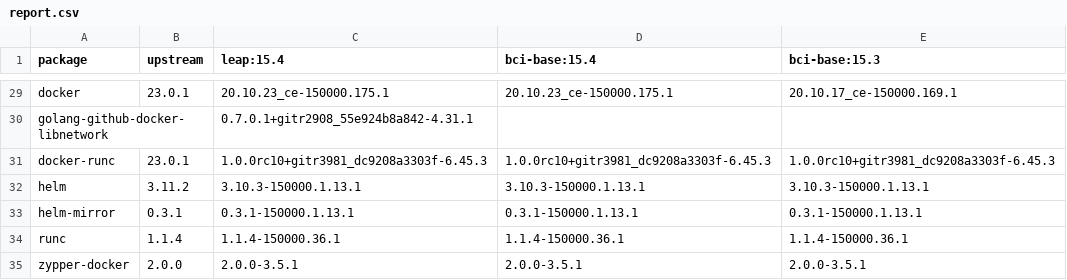
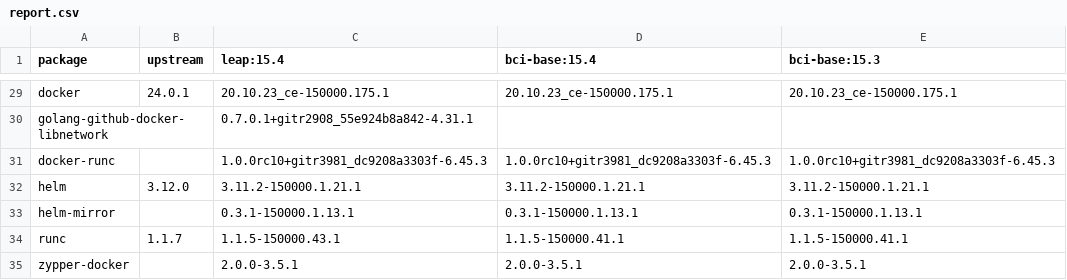
Before and after one commit to brunoleon/test, a CSV file: report.csv, drawn as a sheet; only a part is shown, gaps mark what is left out; the diff covers the shown part only; the diff names each change by its address in the sheet, - before the commit and + after, or states it on an @@ line.

```diff
--- a/report.csv
+++ b/report.csv
-B29 (upstream): 23.0.1
+B29 (upstream): 24.0.1
-E29 (bci-base:15.3): 20.10.17_ce-150000.169.1
+E29 (bci-base:15.3): 20.10.23_ce-150000.175.1
-B31 (upstream): 23.0.1
+B31 (upstream): (empty)
-B32 (upstream): 3.11.2
+B32 (upstream): 3.12.0
-C32 (leap:15.4): 3.10.3-150000.1.13.1
+C32 (leap:15.4): 3.11.2-150000.1.21.1
-D32 (bci-base:15.4): 3.10.3-150000.1.13.1
+D32 (bci-base:15.4): 3.11.2-150000.1.21.1
-E32 (bci-base:15.3): 3.10.3-150000.1.13.1
+E32 (bci-base:15.3): 3.11.2-150000.1.21.1
-B33 (upstream): 0.3.1
+B33 (upstream): (empty)
-B34 (upstream): 1.1.4
+B34 (upstream): 1.1.7
-C34 (leap:15.4): 1.1.4-150000.36.1
+C34 (leap:15.4): 1.1.5-150000.43.1
-D34 (bci-base:15.4): 1.1.4-150000.36.1
+D34 (bci-base:15.4): 1.1.5-150000.41.1
-E34 (bci-base:15.3): 1.1.4-150000.36.1
+E34 (bci-base:15.3): 1.1.5-150000.41.1
-B35 (upstream): 2.0.0
+B35 (upstream): (empty)
```
Also changed, not shown: 31 edited cells elsewhere in this file.
